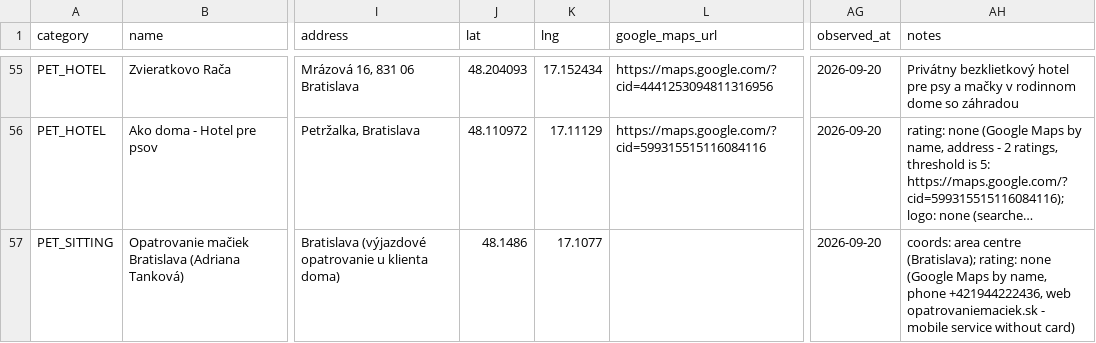
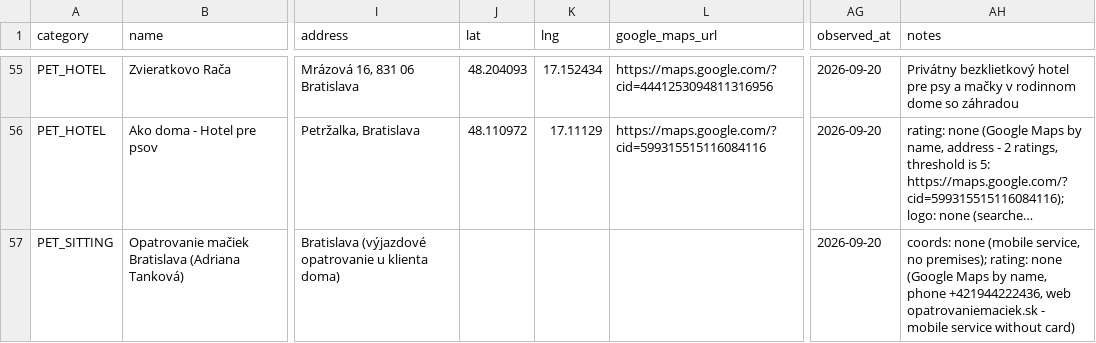
Before and after one commit to OLLEZHIK/shop, a CSV file: data/cities/bratislava/businesses.csv, drawn as a sheet; only a part is shown, gaps mark what is left out; long unchanged cells end in …; the diff covers the shown part only; the diff names each change by its address in the sheet, - before the commit and + after, or states it on an @@ line.

```diff
--- a/data/cities/bratislava/businesses.csv
+++ b/data/cities/bratislava/businesses.csv
-J57 (lat): 48.1486
+J57 (lat): (empty)
-K57 (lng): 17.1077
+K57 (lng): (empty)
-AH57 (notes): coords: area centre (Bratislava); rating: none…
+AH57 (notes): coords: none (mobile service, no premises); rating: none…
```
Also changed, not shown: 13 edited cells elsewhere in this file, 3 other files.
